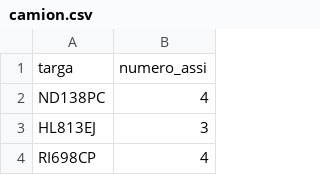
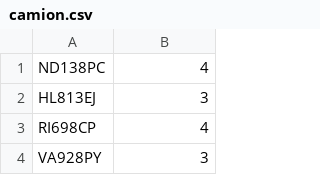
Before and after one commit to Gioppa26/ProgettoBasi, a CSV file: tabelle_csv/camion.csv, drawn as a sheet; only a part is shown; the shorter side is filled out with more unchanged rows.

```diff
--- a/tabelle_csv/camion.csv
+++ b/tabelle_csv/camion.csv
@@ -1,2 +1 @@
-targa,numero_assi
 ND138PC,4
```
Also changed, not shown: tabelle_csv/modello.csv, tabelle_csv/privato.csv, 8 other files.
